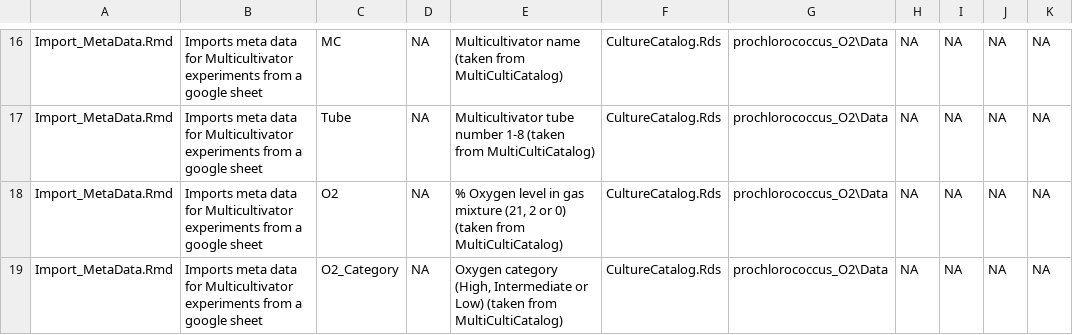
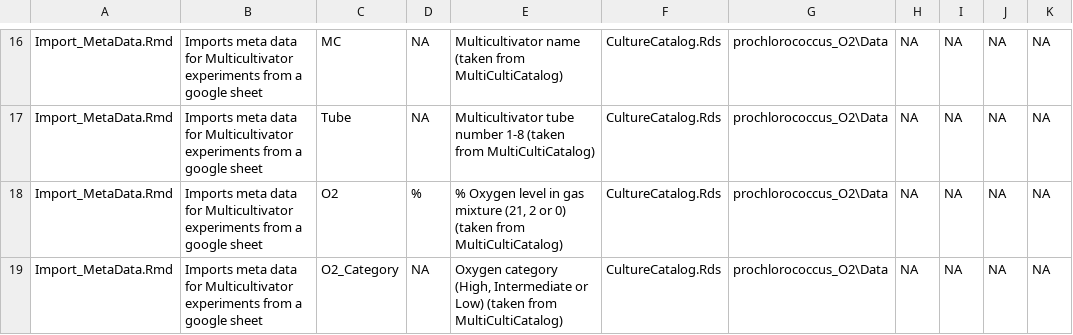
Before and after one commit to FundyPhytoPhys/prochlorococcus_o2, a CSV file: Docs/Prochlorococcus_O2_DataDictionary.csv, drawn as a sheet; only a part is shown, gaps mark what is left out; the diff covers the shown part only.

```diff
--- a/Docs/Prochlorococcus_O2_DataDictionary.csv
+++ b/Docs/Prochlorococcus_O2_DataDictionary.csv
@@ -17,3 +17,3 @@ Import_MetaData.Rmd,Imports meta data for Multicultivator experiments from a goo
 Import_MetaData.Rmd,Imports meta data for Multicultivator experiments from a google sheet,Tube,NA,Multicultivator tube number 1-8 (taken from MultiCultiCatalog),CultureCatalog.Rds,prochlorococcus_O2\Data,NA,NA,NA,NA
-Import_MetaData.Rmd,Imports meta data for Multicultivator experiments from a google sheet,O2,NA,"% Oxygen level in gas mixture (21, 2 or 0) (taken from MultiCultiCatalog)",CultureCatalog.Rds,prochlorococcus_O2\Data,NA,NA,NA,NA
+Import_MetaData.Rmd,Imports meta data for Multicultivator experiments from a google sheet,O2,%,"% Oxygen level in gas mixture (21, 2 or 0) (taken from MultiCultiCatalog)",CultureCatalog.Rds,prochlorococcus_O2\Data,NA,NA,NA,NA
 Import_MetaData.Rmd,Imports meta data for Multicultivator experiments from a google sheet,O2_Category,NA,"Oxygen category (High, Intermediate or Low) (taken from MultiCultiCatalog)",CultureCatalog.Rds,prochlorococcus_O2\Data,NA,NA,NA,NA
```
Also changed, not shown: 2 added rows and 96 edited cells elsewhere in this file.
